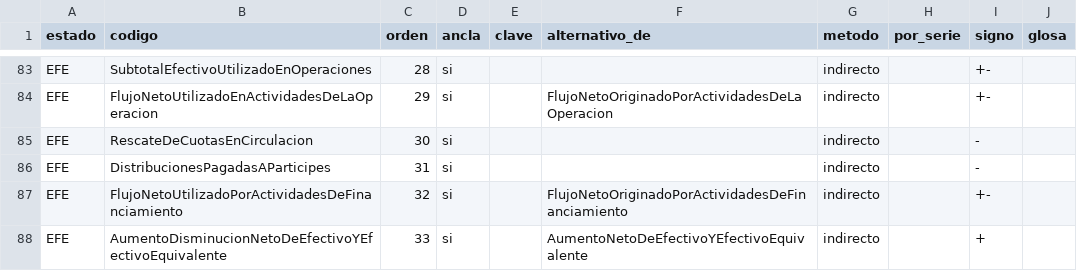
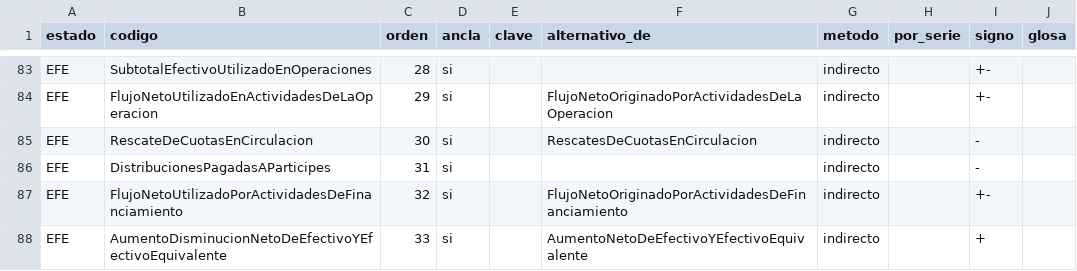
Before and after one commit to Nicovh-Analytics/cmf-eeff-consistencia, a CSV file: catalogo/fm/conceptos.csv, drawn as a sheet; only a part is shown, gaps mark what is left out.

```diff
--- a/catalogo/fm/conceptos.csv
+++ b/catalogo/fm/conceptos.csv
@@ -84,3 +84,3 @@ EFE,SubtotalEfectivoUtilizadoEnOperaciones,28,si,,,indirecto,,+-,
 EFE,FlujoNetoUtilizadoEnActividadesDeLaOperacion,29,si,,FlujoNetoOriginadoPorActividadesDeLaOperacion,indirecto,,+-,
-EFE,RescateDeCuotasEnCirculacion,30,si,,,indirecto,,-,
+EFE,RescateDeCuotasEnCirculacion,30,si,,RescatesDeCuotasEnCirculacion,indirecto,,-,
 EFE,DistribucionesPagadasAParticipes,31,si,,,indirecto,,-,
```
Also changed, not shown: comun/glosario.csv, 7 other files.
